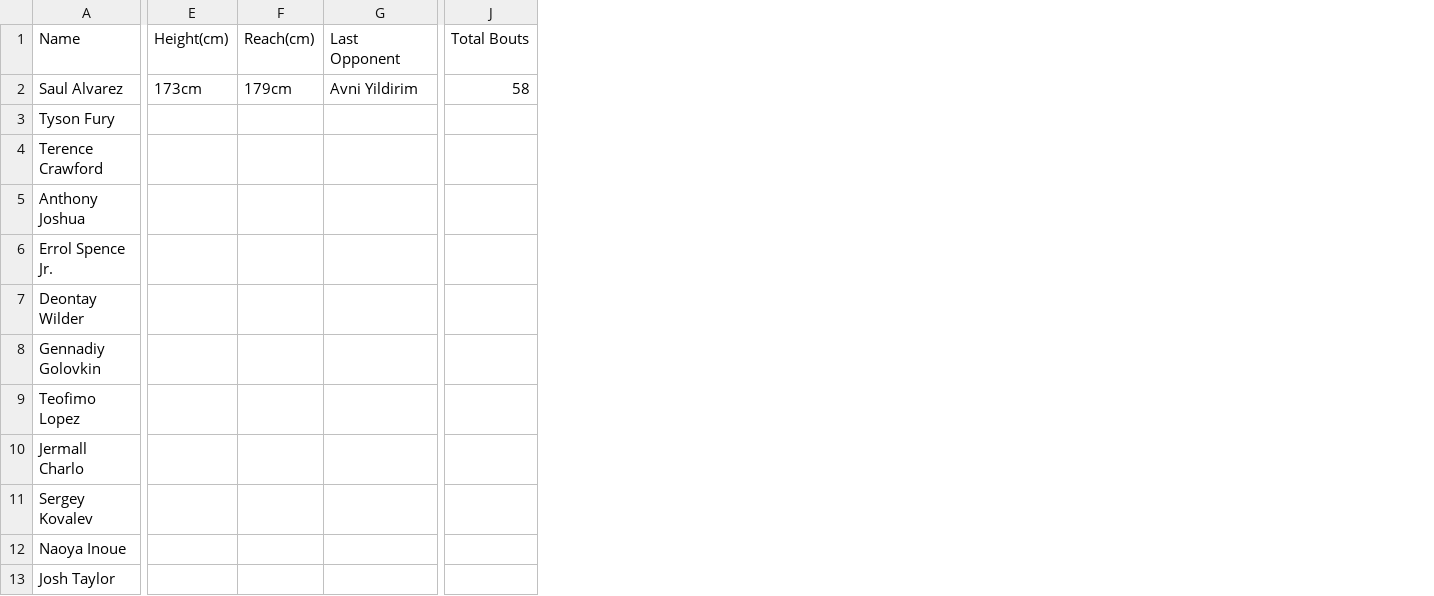
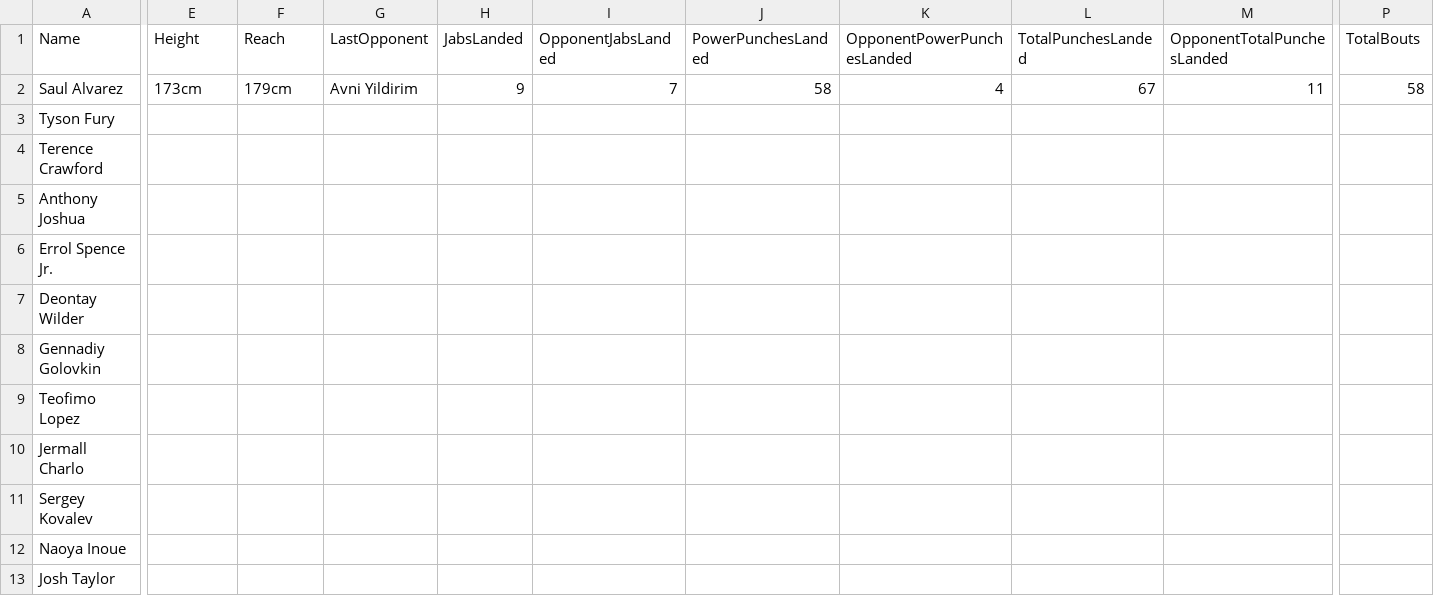
Before and after one commit to dannyho77/BoxStats, a CSV file: assets/fighters_info.csv, drawn as a sheet; only a part is shown, gaps mark what is left out; addresses are those after the commit; the diff covers the shown part only; the diff names each change by its address in the sheet, - before the commit and + after, or states it on an @@ line.

```diff
--- a/assets/fighters_info.csv
+++ b/assets/fighters_info.csv
+column H (JabsLanded), row 2: 9
+column I (OpponentJabsLanded), row 2: 7
+column J (PowerPunchesLanded), row 2: 58
+column K (OpponentPowerPunchesLanded), row 2: 4
+column L (TotalPunchesLanded), row 2: 67
+column M (OpponentTotalPunchesLanded), row 2: 11
-E1: Height(cm)
+E1: Height
-F1: Reach(cm)
+F1: Reach
-G1: Last Opponent
+G1: LastOpponent
-P1: Total Bouts
+P1: TotalBouts
```
Also changed, not shown: 4 edited cells elsewhere in this file, 2 other files.
